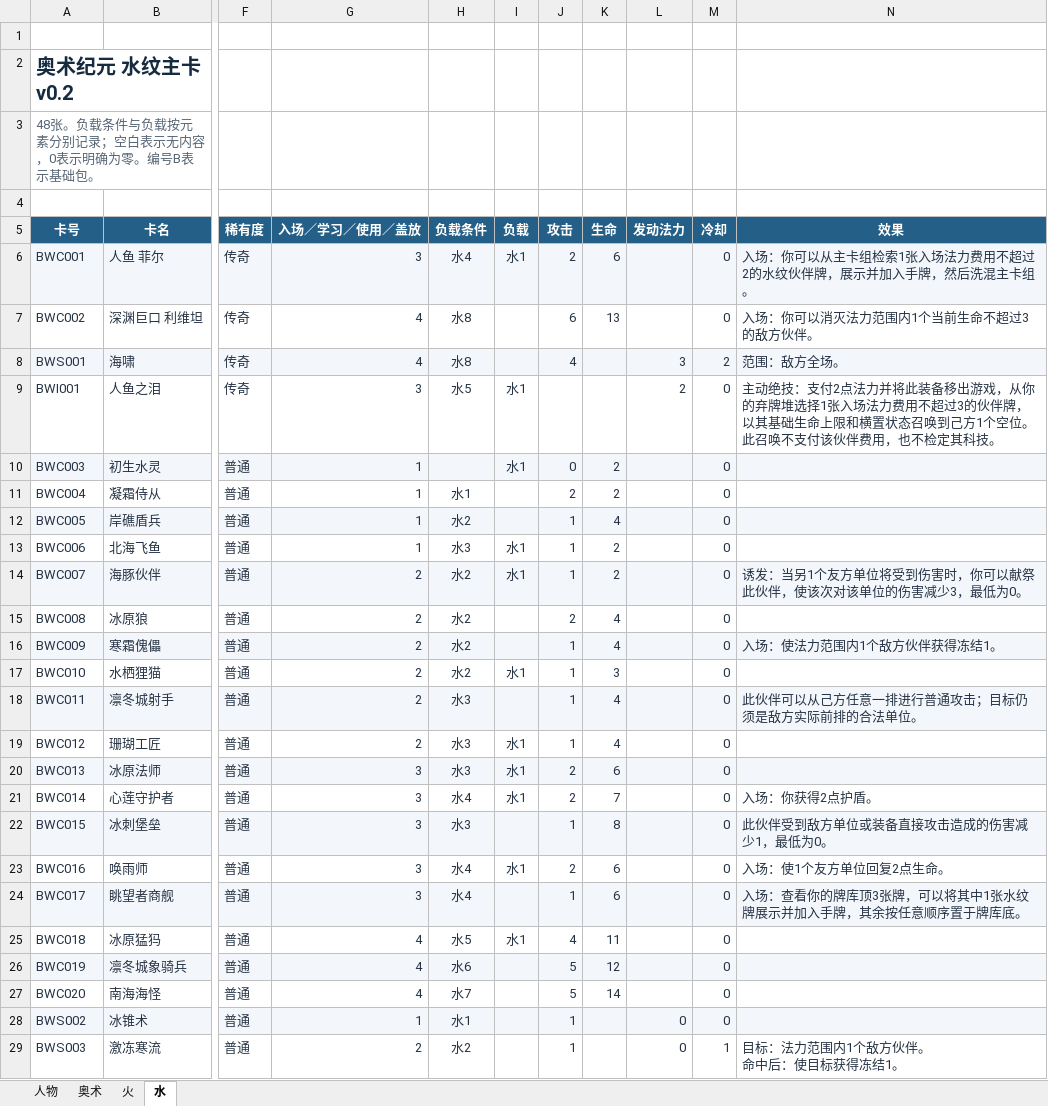
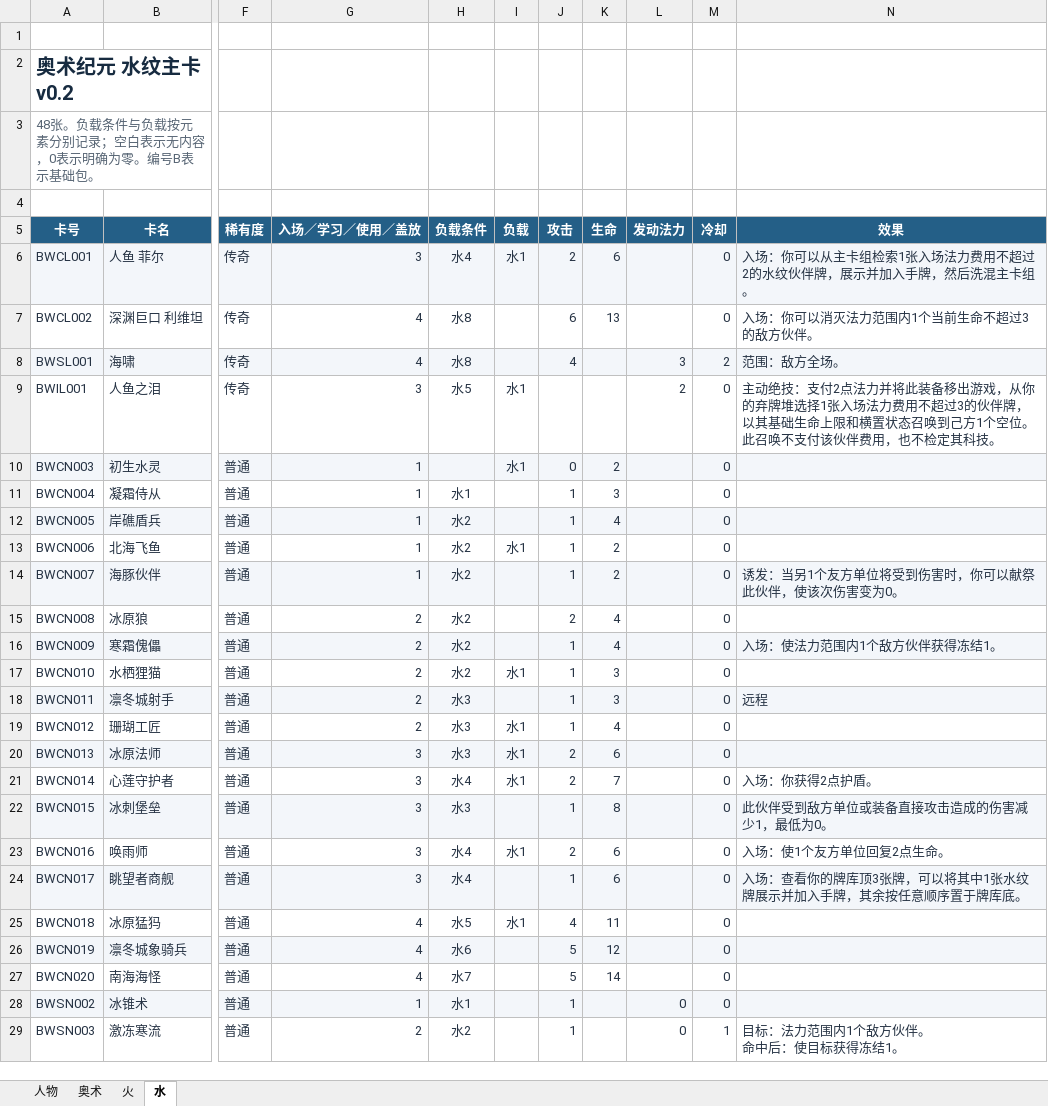
Before and after one commit to Yifeeeeei/arcane_go, an Excel workbook: sheets/重置版/奥术纪元_基础包卡牌设计_v0.2.xlsm, sheet 水, drawn as a sheet; only a part is shown, gaps mark what is left out; values as stored, in another font and other column widths than the file's, no borders; charts and pictures and conditional formats and table styles not drawn; the diff covers the shown part only; the diff names each change by its address in the sheet, - before the commit and + after, or states it on an @@ line.

```diff
--- a/sheets/重置版/奥术纪元_基础包卡牌设计_v0.2.xlsm (sheet 水)
+++ b/sheets/重置版/奥术纪元_基础包卡牌设计_v0.2.xlsm (sheet 水)
-A6 (卡号): BWC001
+A6 (卡号): BWCL001
-A7 (卡号): BWC002
+A7 (卡号): BWCL002
-A8 (卡号): BWS001
+A8 (卡号): BWSL001
-A9 (卡号): BWI001
+A9 (卡号): BWIL001
-A10 (卡号): BWC003
+A10 (卡号): BWCN003
-A11 (卡号): BWC004
+A11 (卡号): BWCN004
-J11 (攻击): 2
+J11 (攻击): 1
-K11 (生命): 2
+K11 (生命): 3
-A12 (卡号): BWC005
+A12 (卡号): BWCN005
-A13 (卡号): BWC006
+A13 (卡号): BWCN006
-H13 (负载条件): 水3
+H13 (负载条件): 水2
-A14 (卡号): BWC007
+A14 (卡号): BWCN007
-G14 (入场／学习／使用／盖放): 2
+G14 (入场／学习／使用／盖放): 1
-I14 (负载): 水1
+I14 (负载): (empty)
-N14 (效果): 诱发：当另1个友方单位将受到伤害时，你可以献祭此伙伴，使该次对该单位的伤害减少3，最低为0。
+N14 (效果): 诱发：当另1个友方单位将受到伤害时，你可以献祭此伙伴，使该次伤害变为0。
-A15 (卡号): BWC008
+A15 (卡号): BWCN008
-A16 (卡号): BWC009
+A16 (卡号): BWCN009
-A17 (卡号): BWC010
+A17 (卡号): BWCN010
-A18 (卡号): BWC011
+A18 (卡号): BWCN011
-K18 (生命): 4
+K18 (生命): 3
-N18 (效果): 此伙伴可以从己方任意一排进行普通攻击；目标仍须是敌方实际前排的合法单位。
+N18 (效果): 远程
-A19 (卡号): BWC012
+A19 (卡号): BWCN012
-A20 (卡号): BWC013
+A20 (卡号): BWCN013
-A21 (卡号): BWC014
+A21 (卡号): BWCN014
-A22 (卡号): BWC015
+A22 (卡号): BWCN015
-A23 (卡号): BWC016
+A23 (卡号): BWCN016
-A24 (卡号): BWC017
+A24 (卡号): BWCN017
-A25 (卡号): BWC018
+A25 (卡号): BWCN018
-A26 (卡号): BWC019
+A26 (卡号): BWCN019
-A27 (卡号): BWC020
+A27 (卡号): BWCN020
-A28 (卡号): BWS002
+A28 (卡号): BWSN002
-A29 (卡号): BWS003
+A29 (卡号): BWSN003
```
Also changed, not shown: 24 edited cells elsewhere in this sheet, sheet 火, sheet 奥术, sheet 人物, hidden cells, charts or pictures, 7 other files.
